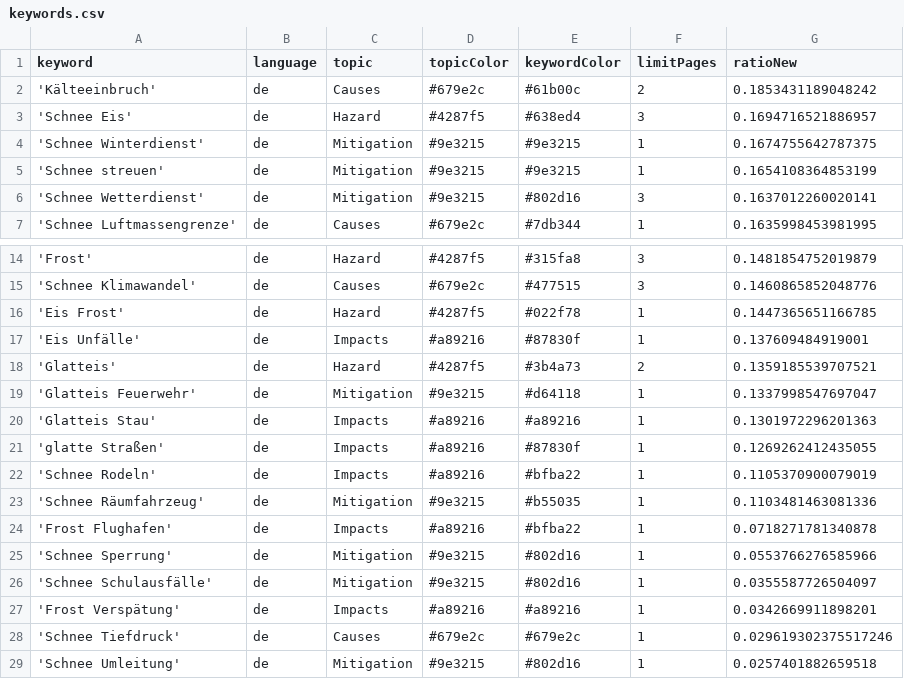
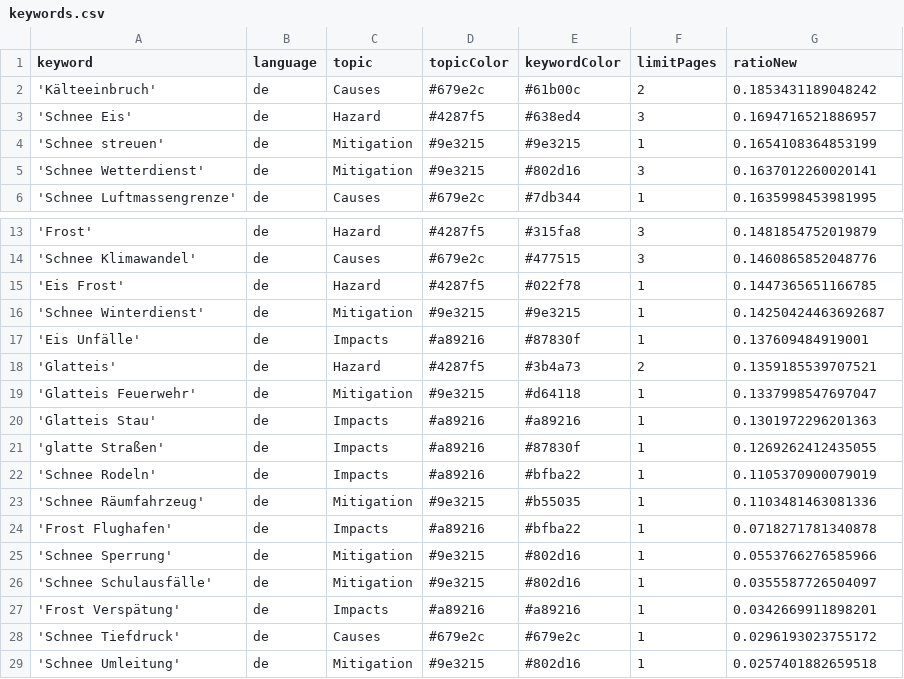
Before and after one commit to emorl-news/winterIsComing, a CSV file: keywords.csv, drawn as a sheet; only a part is shown, gaps mark what is left out.

Commit message:
Commit from GitHub Actions (harvest:0.0)

```diff
--- a/keywords.csv
+++ b/keywords.csv
@@ -3,3 +3,2 @@ keyword,language,topic,topicColor,keywordColor,limitPages,ratioNew
 'Schnee Eis',de,Hazard,#4287f5,#638ed4,3,0.1694716521886957
-'Schnee Winterdienst',de,Mitigation,#9e3215,#9e3215,1,0.1674755642787375
 'Schnee streuen',de,Mitigation,#9e3215,#9e3215,1,0.1654108364853199
@@ -16,2 +15,3 @@ keyword,language,topic,topicColor,keywordColor,limitPages,ratioNew
 'Eis Frost',de,Hazard,#4287f5,#022f78,1,0.1447365651166785
+'Schnee Winterdienst',de,Mitigation,#9e3215,#9e3215,1,0.14250424463692687
 'Eis Unfälle',de,Impacts,#a89216,#87830f,1,0.137609484919001
@@ -27,3 +27,3 @@ keyword,language,topic,topicColor,keywordColor,limitPages,ratioNew
 'Frost Verspätung',de,Impacts,#a89216,#a89216,1,0.0342669911898201
-'Schnee Tiefdruck',de,Causes,#679e2c,#679e2c,1,0.029619302375517246
+'Schnee Tiefdruck',de,Causes,#679e2c,#679e2c,1,0.0296193023755172
 'Schnee Umleitung',de,Mitigation,#9e3215,#802d16,1,0.0257401882659518
```
